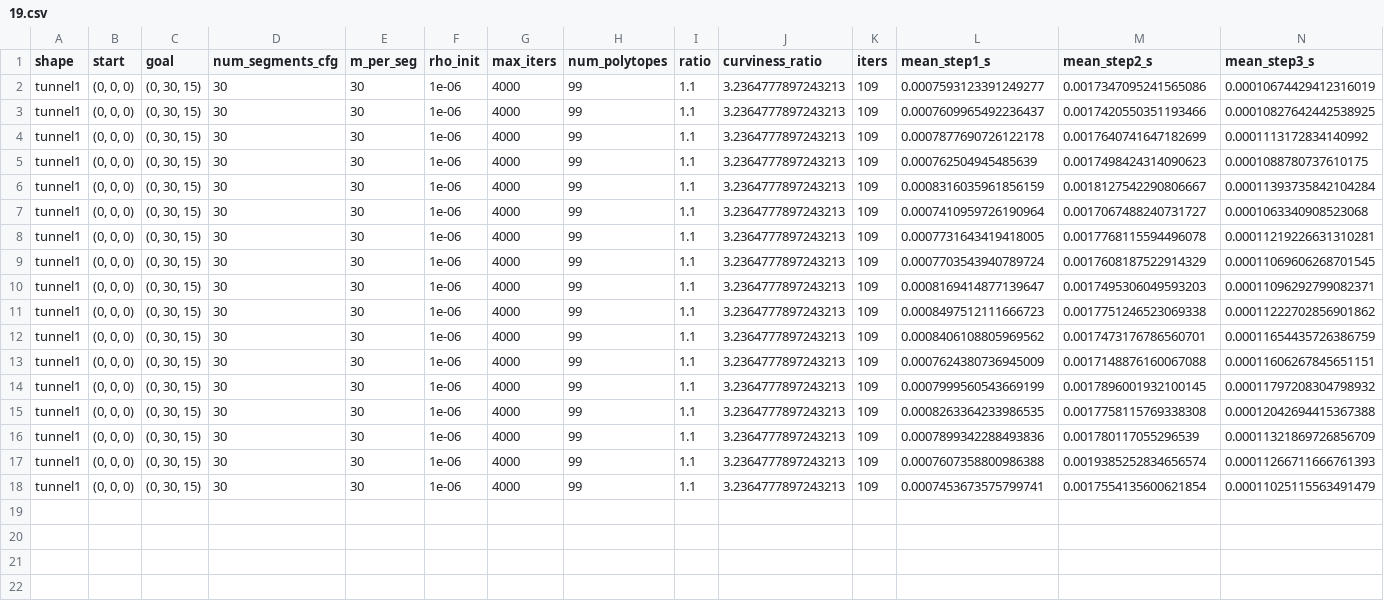
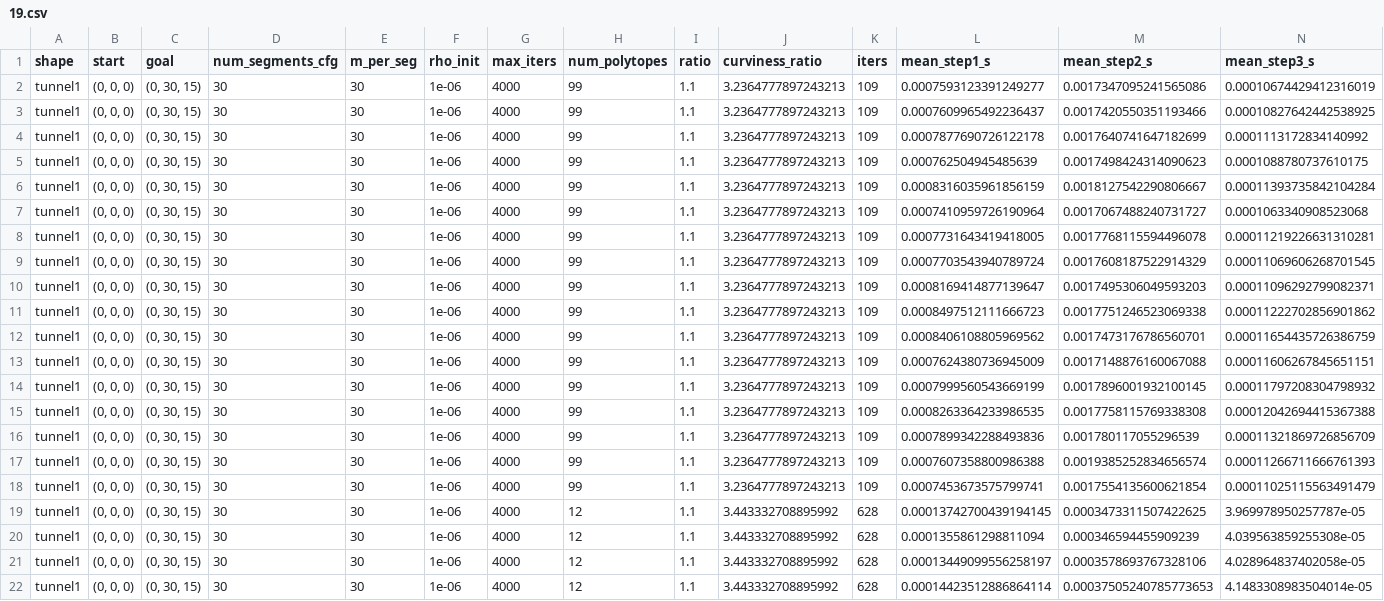
Before and after one commit to PittLeiterman/Masterarbeit, a CSV file: src_test/results/ratio/tunnel1/19.csv, drawn as a sheet; only a part is shown; rows hold the shown columns only; the diff names each change by its address in the sheet, - before the commit and + after, or states it on an @@ line.

```diff
--- a/src_test/results/ratio/tunnel1/19.csv
+++ b/src_test/results/ratio/tunnel1/19.csv
+row 19: tunnel1 | (0, 0, 0) | (0, 30, 15) | 30 | 30 | 1e-06 | 4000 | 12 | 1.1 | 3.443332708895992 | 628 | 0.00013742700439194145 | 0.0003473311507422625 | 3.969978950257787e-05
+row 20: tunnel1 | (0, 0, 0) | (0, 30, 15) | 30 | 30 | 1e-06 | 4000 | 12 | 1.1 | 3.443332708895992 | 628 | 0.0001355861298811094 | 0.000346594455909239 | 4.039563859255308e-05
+row 21: tunnel1 | (0, 0, 0) | (0, 30, 15) | 30 | 30 | 1e-06 | 4000 | 12 | 1.1 | 3.443332708895992 | 628 | 0.00013449099556258197 | 0.0003578693767328106 | 4.028964837402058e-05
+row 22: tunnel1 | (0, 0, 0) | (0, 30, 15) | 30 | 30 | 1e-06 | 4000 | 12 | 1.1 | 3.443332708895992 | 628 | 0.00014423512886864114 | 0.00037505240785773653 | 4.1483308983504014e-05
```
Also changed, not shown: src_test/results/ratio/hallway1/19.csv, src_test/results/testruns/forest1/e8.csv, 2 other files.
